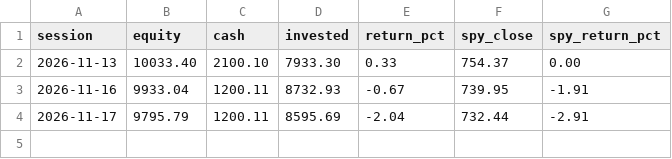
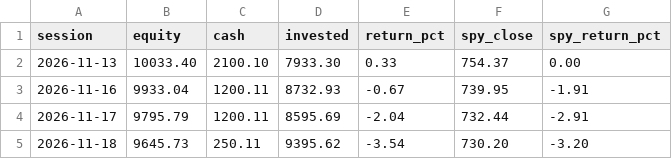
Before and after one commit to xyluo2028/argus-portfolio-watcher, a CSV file: docs/loop/sim/equity.csv, drawn as a sheet; the diff names each change by its address in the sheet, - before the commit and + after, or states it on an @@ line.

```diff
--- a/docs/loop/sim/equity.csv
+++ b/docs/loop/sim/equity.csv
+row 5: 2026-11-18 | 9645.73 | 250.11 | 9395.62 | -3.54 | 730.20 | -3.20
```
Also changed, not shown: 5 other files.
